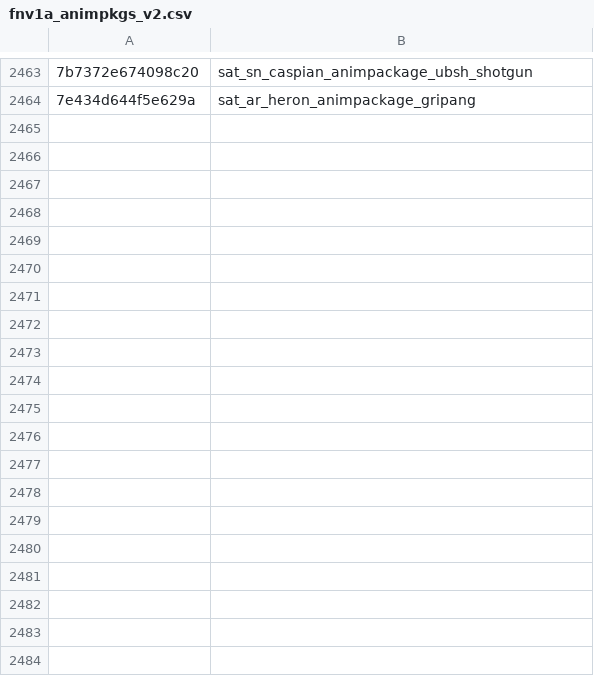
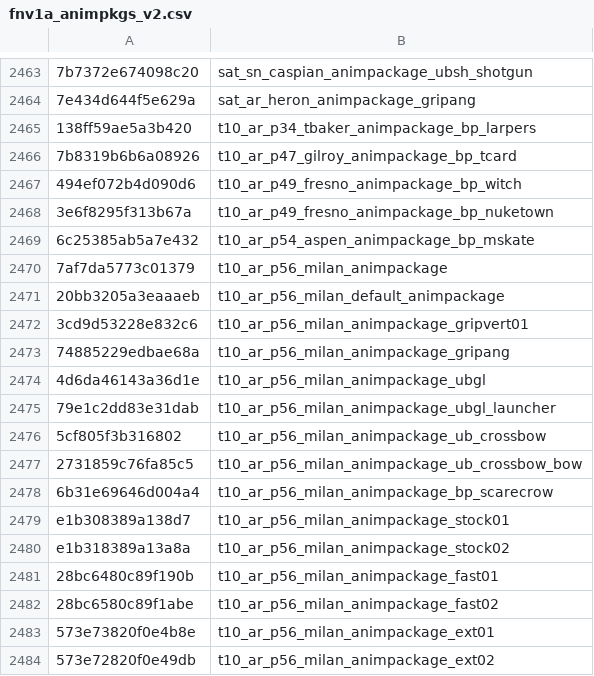
Before and after one commit to defaultactor/cod-name-db, a CSV file: csv/fnv1a_animpkgs_v2.csv, drawn as a sheet; only a part is shown, gaps mark what is left out; the diff covers the shown part only; the diff names each change by its address in the sheet, - before the commit and + after, or states it on an @@ line.

Commit message:
s2r initial pass

```diff
--- a/csv/fnv1a_animpkgs_v2.csv
+++ b/csv/fnv1a_animpkgs_v2.csv
+row 2465: 138ff59ae5a3b420 | t10_ar_p34_tbaker_animpackage_bp_larpers
+row 2466: 7b8319b6b6a08926 | t10_ar_p47_gilroy_animpackage_bp_tcard
+row 2467: 494ef072b4d090d6 | t10_ar_p49_fresno_animpackage_bp_witch
+row 2468: 3e6f8295f313b67a | t10_ar_p49_fresno_animpackage_bp_nuketown
+row 2469: 6c25385ab5a7e432 | t10_ar_p54_aspen_animpackage_bp_mskate
+row 2470: 7af7da5773c01379 | t10_ar_p56_milan_animpackage
+row 2471: 20bb3205a3eaaaeb | t10_ar_p56_milan_default_animpackage
+row 2472: 3cd9d53228e832c6 | t10_ar_p56_milan_animpackage_gripvert01
+row 2473: 74885229edbae68a | t10_ar_p56_milan_animpackage_gripang
+row 2474: 4d6da46143a36d1e | t10_ar_p56_milan_animpackage_ubgl
+row 2475: 79e1c2dd83e31dab | t10_ar_p56_milan_animpackage_ubgl_launcher
+row 2476: 5cf805f3b316802 | t10_ar_p56_milan_animpackage_ub_crossbow
+row 2477: 2731859c76fa85c5 | t10_ar_p56_milan_animpackage_ub_crossbow_bow
+row 2478: 6b31e69646d004a4 | t10_ar_p56_milan_animpackage_bp_scarecrow
+row 2479: e1b308389a138d7 | t10_ar_p56_milan_animpackage_stock01
+row 2480: e1b318389a13a8a | t10_ar_p56_milan_animpackage_stock02
+row 2481: 28bc6480c89f190b | t10_ar_p56_milan_animpackage_fast01
+row 2482: 28bc6580c89f1abe | t10_ar_p56_milan_animpackage_fast02
+row 2483: 573e73820f0e4b8e | t10_ar_p56_milan_animpackage_ext01
+row 2484: 573e72820f0e49db | t10_ar_p56_milan_animpackage_ext02
```
Also changed, not shown: 23 added rows elsewhere in this file.
